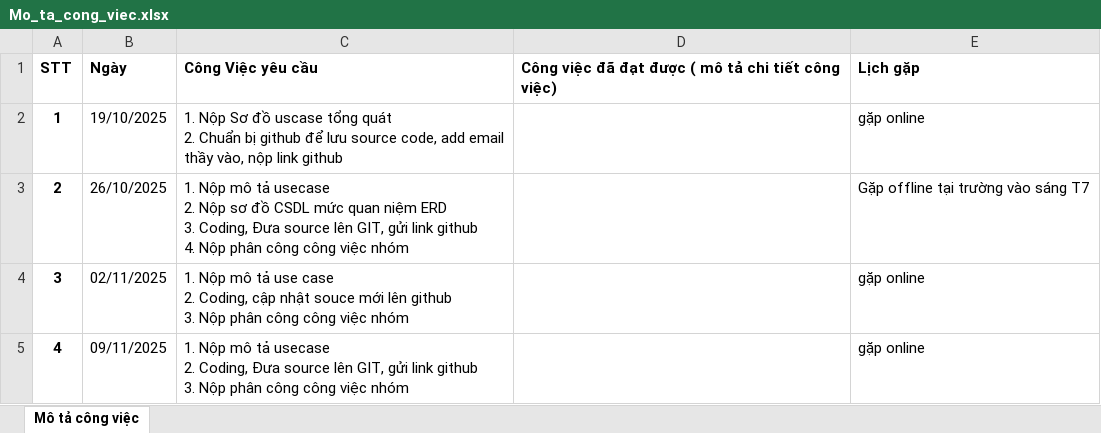
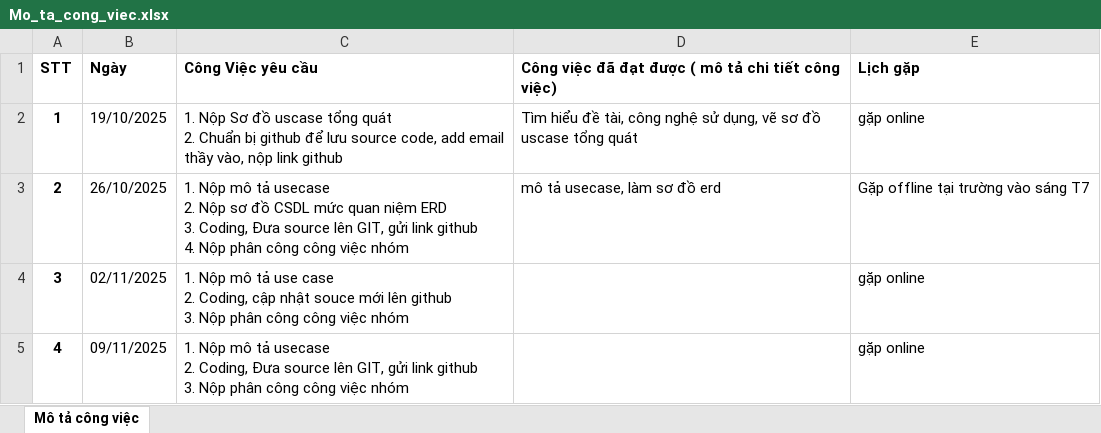
Before and after one commit to VanNam0907/LVTN, an Excel workbook: Mo_ta_cong_viec.xlsx, sheet Mô tả công việc, drawn as a sheet; only a part is shown; values as stored, in another font and other column widths than the file's, no borders; the diff names each change by its address in the sheet, - before the commit and + after, or states it on an @@ line.

Commit message:
Cập nhật file Mo_ta_cong_viec.xlsx

```diff
--- a/Mo_ta_cong_viec.xlsx (sheet Mô tả công việc)
+++ b/Mo_ta_cong_viec.xlsx (sheet Mô tả công việc)
-D2: (empty)
+D2: Tìm hiểu đề tài, công nghệ sử dụng, vẽ sơ đồ uscase tổng quát
-D3: (empty)
+D3: mô tả usecase, làm sơ đồ erd
```
